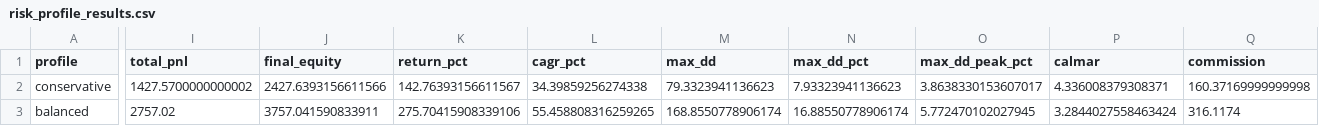
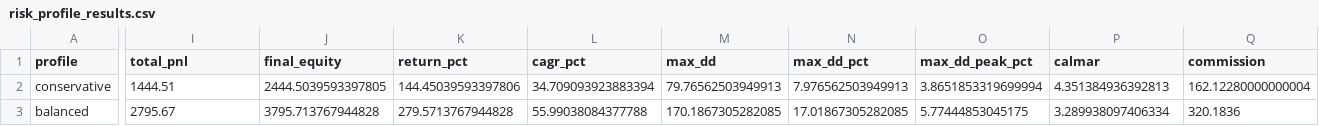
Before and after one commit to mstorkun/binance-future, a CSV file: risk_profile_results.csv, drawn as a sheet; only a part is shown, gaps mark what is left out; the diff covers the shown part only; the diff names each change by its address in the sheet, - before the commit and + after, or states it on an @@ line.

```diff
--- a/risk_profile_results.csv
+++ b/risk_profile_results.csv
-I2 (total_pnl): 1427.5700000000002
+I2 (total_pnl): 1444.51
-J2 (final_equity): 2427.6393156611566
+J2 (final_equity): 2444.5039593397805
-K2 (return_pct): 142.76393156611567
+K2 (return_pct): 144.45039593397806
-L2 (cagr_pct): 34.39859256274338
+L2 (cagr_pct): 34.709093923883394
-M2 (max_dd): 79.3323941136623
+M2 (max_dd): 79.76562503949913
-N2 (max_dd_pct): 7.93323941136623
+N2 (max_dd_pct): 7.976562503949913
-O2 (max_dd_peak_pct): 3.8638330153607017
+O2 (max_dd_peak_pct): 3.8651853319699994
-P2 (calmar): 4.336008379308371
+P2 (calmar): 4.351384936392813
-Q2 (commission): 160.37169999999998
+Q2 (commission): 162.12280000000004
-I3 (total_pnl): 2757.02
+I3 (total_pnl): 2795.67
-J3 (final_equity): 3757.041590833911
+J3 (final_equity): 3795.713767944828
-K3 (return_pct): 275.70415908339106
+K3 (return_pct): 279.5713767944828
-L3 (cagr_pct): 55.458808316259265
+L3 (cagr_pct): 55.99038084377788
-M3 (max_dd): 168.8550778906174
+M3 (max_dd): 170.1867305282085
-N3 (max_dd_pct): 16.88550778906174
+N3 (max_dd_pct): 17.01867305282085
-O3 (max_dd_peak_pct): 5.772470102027945
+O3 (max_dd_peak_pct): 5.77444853045175
-P3 (calmar): 3.2844027558463424
+P3 (calmar): 3.289938097406334
-Q3 (commission): 316.1174
+Q3 (commission): 320.1836
```
Also changed, not shown: 49 edited cells elsewhere in this file, portfolio_equity_growth_70_compound.csv, portfolio_monte_carlo_growth_70_compound_summary.csv, 15 other files.
